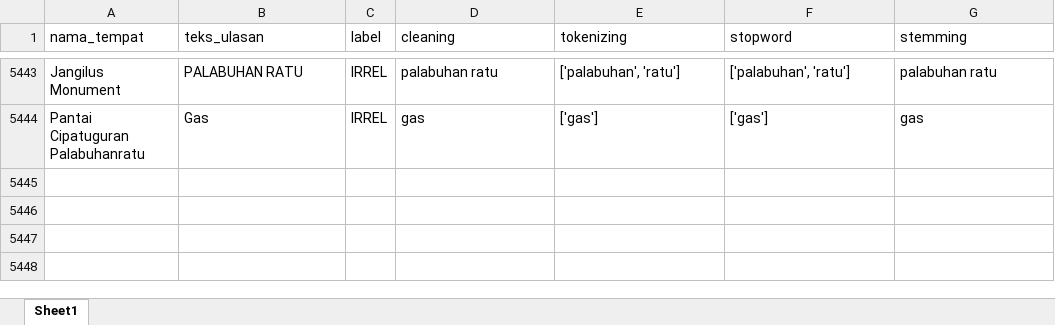
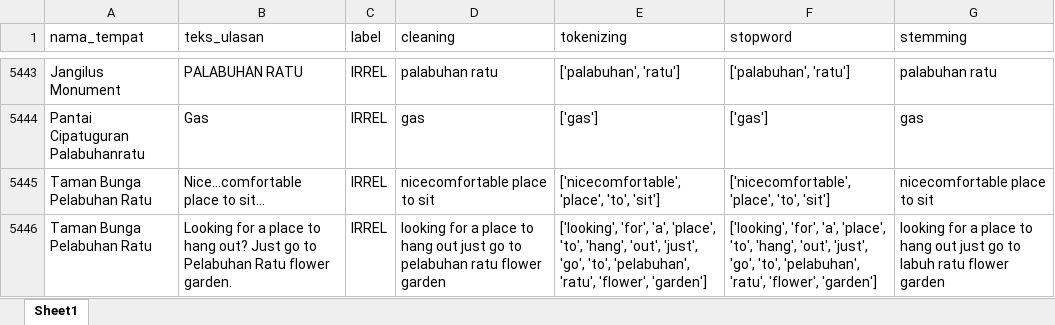
Before and after one commit to muizulrafi/skripsi-ulasan-wisata, an Excel workbook: data/preprocessing/hasil_preprocessing.xlsx, sheet Sheet1, drawn as a sheet; only a part is shown, gaps mark what is left out; values as stored, in another font and other column widths than the file's, no borders; the diff names each change by its address in the sheet, - before the commit and + after, or states it on an @@ line.

```diff
--- a/data/preprocessing/hasil_preprocessing.xlsx (sheet Sheet1)
+++ b/data/preprocessing/hasil_preprocessing.xlsx (sheet Sheet1)
+row 5445: Taman Bunga Pelabuhan Ratu | Nice...comfortable place to sit... | IRREL | nicecomfortable place to sit | ['nicecomfortable', 'place', 'to', 'sit'] | ['nicecomfortable', 'place', 'to', 'sit'] | nicecomfortable place to sit
+row 5446: Taman Bunga Pelabuhan Ratu | Looking for a place to hang out? Just go to Pelabuhan Ratu flower garden. | IRREL | looking for a place to hang out just go to pelabuhan ratu flower garden | ['looking', 'for', 'a', 'place', 'to', 'hang', 'out', 'just', 'go', 'to', 'pelabuhan', 'ratu', 'flower', 'garden'] | ['looking', 'for', 'a', 'place', 'to', 'hang', 'out', 'just', 'go', 'to', 'pelabuhan', 'ratu', 'flower', 'garden'] | looking for a place to hang out just go to labuh ratu flower garden
```
Also changed, not shown: data/labelling/lembar_kerja_anotator_final.xlsx, data/output/distribusi_topik.xlsx, 6 other files.
